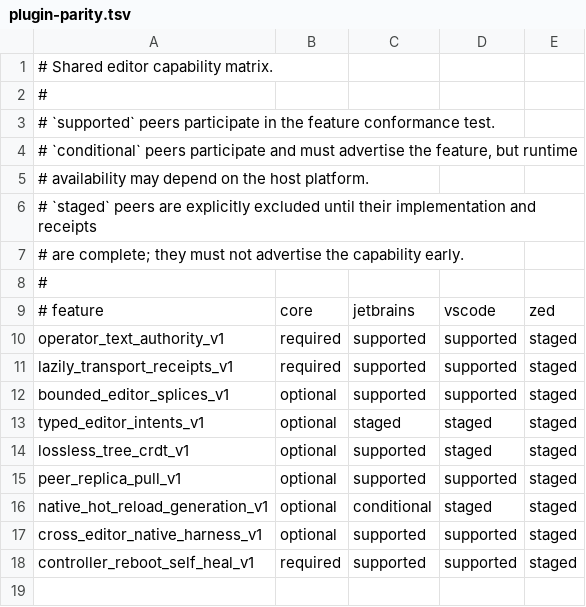
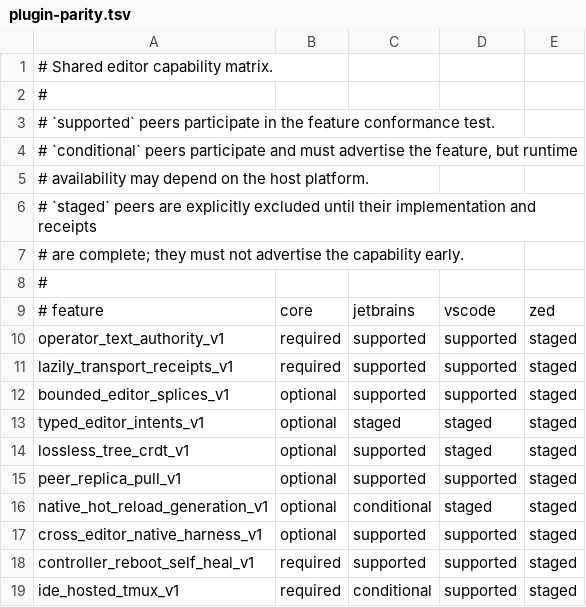
Before and after one commit to btakita/agent-doc, a TSV file: editors/plugin-parity.tsv, drawn as a sheet.

Commit message:
feat: host tmux in VS Code terminal

```diff
--- a/editors/plugin-parity.tsv
+++ b/editors/plugin-parity.tsv
@@ -18 +18,2 @@ cross_editor_native_harness_v1	optional	supported	supported	staged
 controller_reboot_self_heal_v1	required	supported	supported	staged
+ide_hosted_tmux_v1	required	conditional	supported	staged
```
Also changed, not shown: 7 other files.
